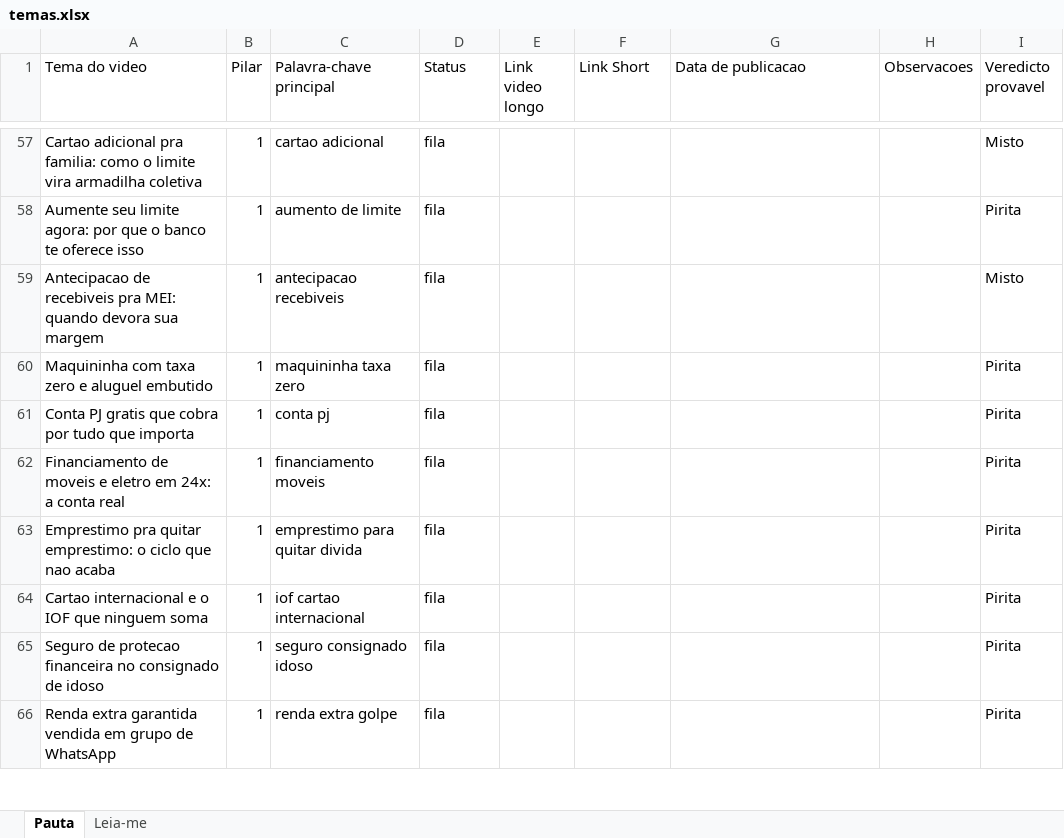
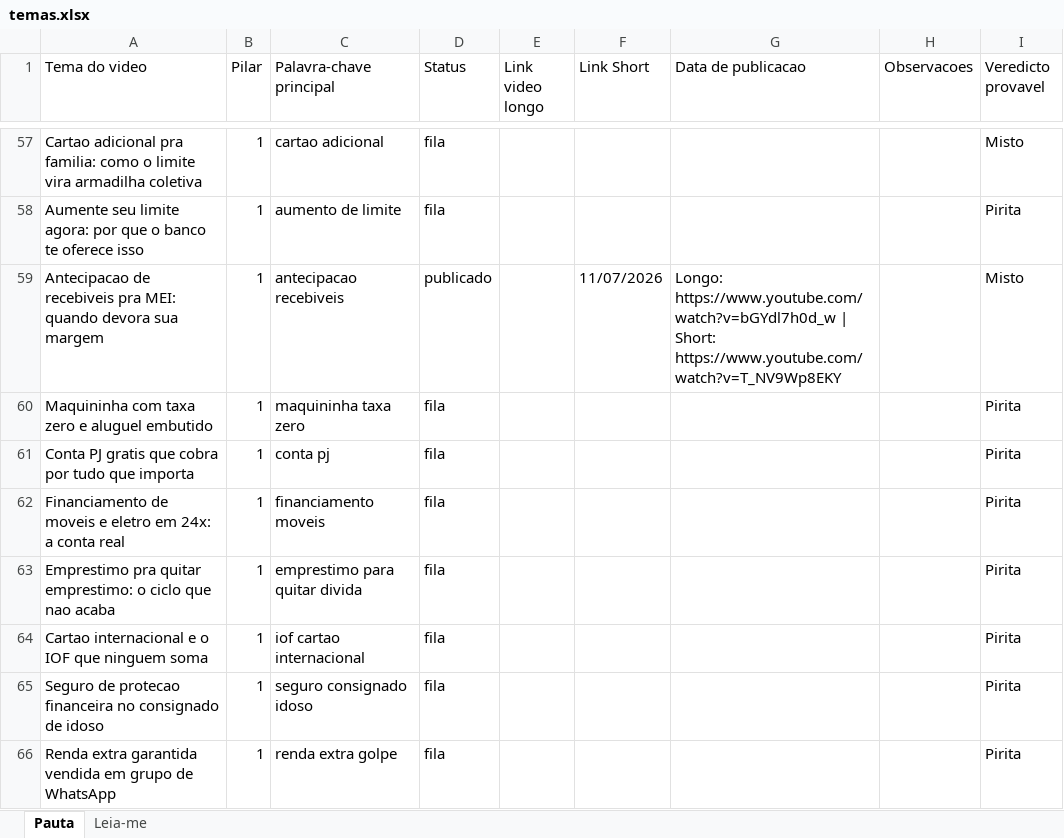
Before and after one commit to wilianjanez/CanalOuroDeTolo, an Excel workbook: temas/temas.xlsx, sheet Pauta, drawn as a sheet; only a part is shown, gaps mark what is left out; values as stored, in another font and other column widths than the file's, no borders; the diff names each change by its address in the sheet, - before the commit and + after, or states it on an @@ line.

```diff
--- a/temas/temas.xlsx (sheet Pauta)
+++ b/temas/temas.xlsx (sheet Pauta)
-D59 (Status): fila
+D59 (Status): publicado
-F59 (Link Short): (empty)
+F59 (Link Short): 11/07/2026
-G59 (Data de publicacao): (empty)
+G59 (Data de publicacao): Longo: https://www.youtube.com/watch?v=bGYdl7h0d_w | Short: https://www.youtube.com/watch?v=T_NV9Wp8EKY
```
